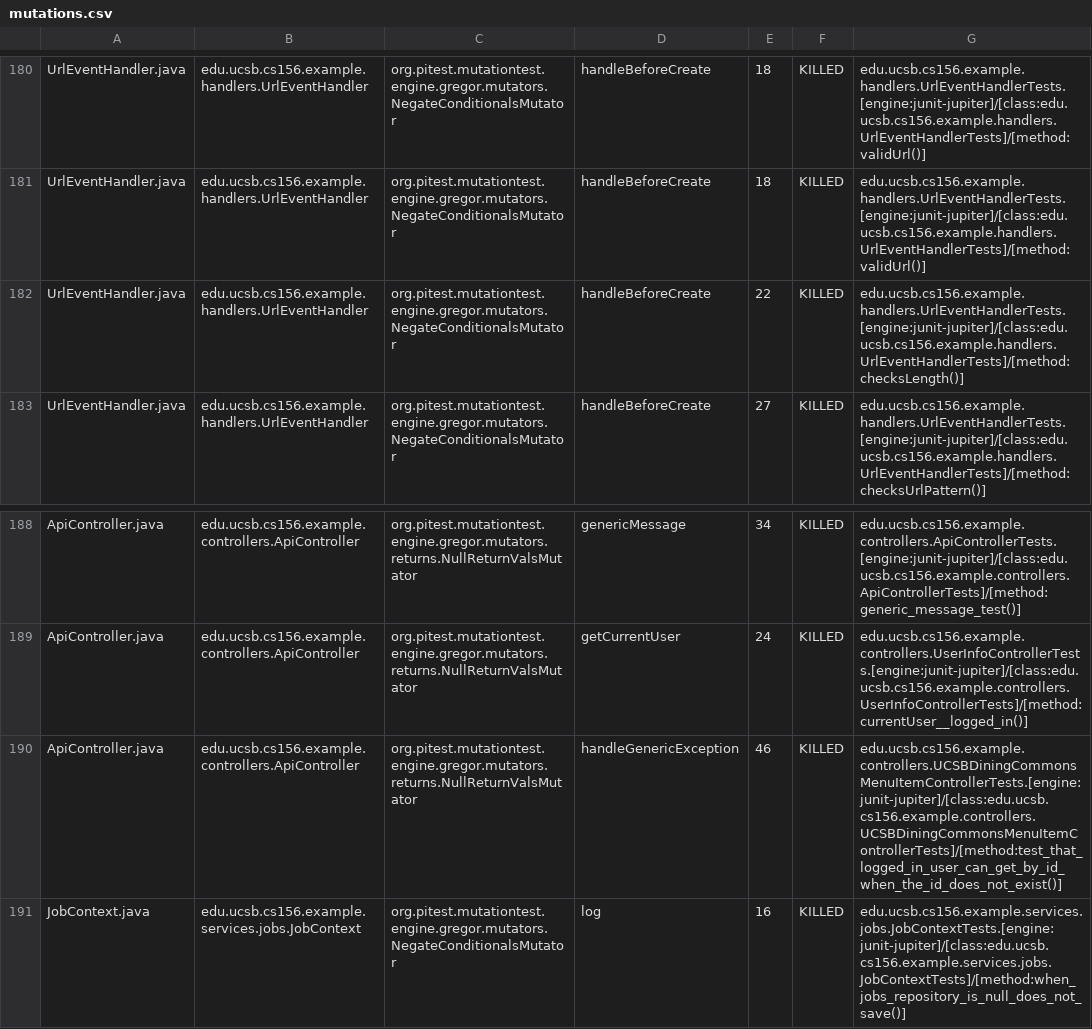
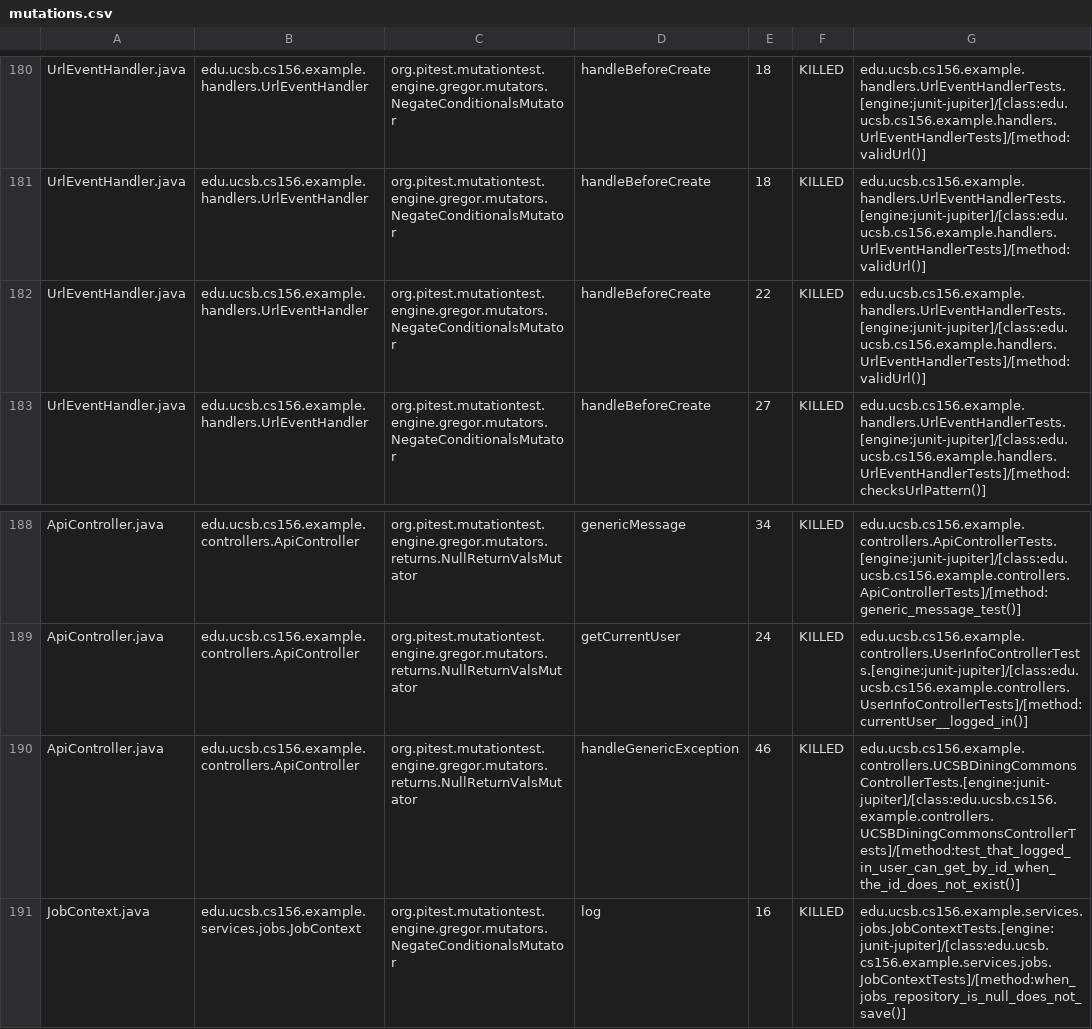
Before and after one commit to ucsb-cs156-f26/team02-f26-12, a CSV file: prs/119/pitest/mutations.csv, drawn as a sheet; only a part is shown, gaps mark what is left out.

Commit message:
Deploying to gh-pages from @ ucsb-cs156-f26/team02-f26-12@1db011eeae5d1c11410963fcd01a4532650dc415 🚀

```diff
--- a/prs/119/pitest/mutations.csv
+++ b/prs/119/pitest/mutations.csv
@@ -181,3 +181,3 @@ UrlEventHandler.java,edu.ucsb.cs156.example.handlers.UrlEventHandler,org.pitest.
 UrlEventHandler.java,edu.ucsb.cs156.example.handlers.UrlEventHandler,org.pitest.mutationtest.engine.gregor.mutators.NegateConditionalsMutator,handleBeforeCreate,18,KILLED,edu.ucsb.cs156.example.handlers.UrlEventHandlerTests.[engine:junit-jupiter]/[class:edu.ucsb.cs156.example.handlers.UrlEventHandlerTests]/[method:validUrl()]
-UrlEventHandler.java,edu.ucsb.cs156.example.handlers.UrlEventHandler,org.pitest.mutationtest.engine.gregor.mutators.NegateConditionalsMutator,handleBeforeCreate,22,KILLED,edu.ucsb.cs156.example.handlers.UrlEventHandlerTests.[engine:junit-jupiter]/[class:edu.ucsb.cs156.example.handlers.UrlEventHandlerTests]/[method:checksLength()]
+UrlEventHandler.java,edu.ucsb.cs156.example.handlers.UrlEventHandler,org.pitest.mutationtest.engine.gregor.mutators.NegateConditionalsMutator,handleBeforeCreate,22,KILLED,edu.ucsb.cs156.example.handlers.UrlEventHandlerTests.[engine:junit-jupiter]/[class:edu.ucsb.cs156.example.handlers.UrlEventHandlerTests]/[method:validUrl()]
 UrlEventHandler.java,edu.ucsb.cs156.example.handlers.UrlEventHandler,org.pitest.mutationtest.engine.gregor.mutators.NegateConditionalsMutator,handleBeforeCreate,27,KILLED,edu.ucsb.cs156.example.handlers.UrlEventHandlerTests.[engine:junit-jupiter]/[class:edu.ucsb.cs156.example.handlers.UrlEventHandlerTests]/[method:checksUrlPattern()]
@@ -189,3 +189,3 @@ ApiController.java,edu.ucsb.cs156.example.controllers.ApiController,org.pitest.m
 ApiController.java,edu.ucsb.cs156.example.controllers.ApiController,org.pitest.mutationtest.engine.gregor.mutators.returns.NullReturnValsMutator,getCurrentUser,24,KILLED,edu.ucsb.cs156.example.controllers.UserInfoControllerTests.[engine:junit-jupiter]/[class:edu.ucsb.cs156.example.controllers.UserInfoControllerTests]/[method:currentUser__logged_in()]
-ApiController.java,edu.ucsb.cs156.example.controllers.ApiController,org.pitest.mutationtest.engine.gregor.mutators.returns.NullReturnValsMutator,handleGenericException,46,KILLED,edu.ucsb.cs156.example.controllers.UCSBDiningCommonsMenuItemControllerTests.[engine:junit-jupiter]/[class:edu.ucsb.cs156.example.controllers.UCSBDiningCommonsMenuItemControllerTests]/[method:test_that_logged_in_user_can_get_by_id_when_the_id_does_not_exist()]
+ApiController.java,edu.ucsb.cs156.example.controllers.ApiController,org.pitest.mutationtest.engine.gregor.mutators.returns.NullReturnValsMutator,handleGenericException,46,KILLED,edu.ucsb.cs156.example.controllers.UCSBDiningCommonsControllerTests.[engine:junit-jupiter]/[class:edu.ucsb.cs156.example.controllers.UCSBDiningCommonsControllerTests]/[method:test_that_logged_in_user_can_get_by_id_when_the_id_does_not_exist()]
 JobContext.java,edu.ucsb.cs156.example.services.jobs.JobContext,org.pitest.mutationtest.engine.gregor.mutators.NegateConditionalsMutator,log,16,KILLED,edu.ucsb.cs156.example.services.jobs.JobContextTests.[engine:junit-jupiter]/[class:edu.ucsb.cs156.example.services.jobs.JobContextTests]/[method:when_jobs_repository_is_null_does_not_save()]
```
Also changed, not shown: 22 other files.
